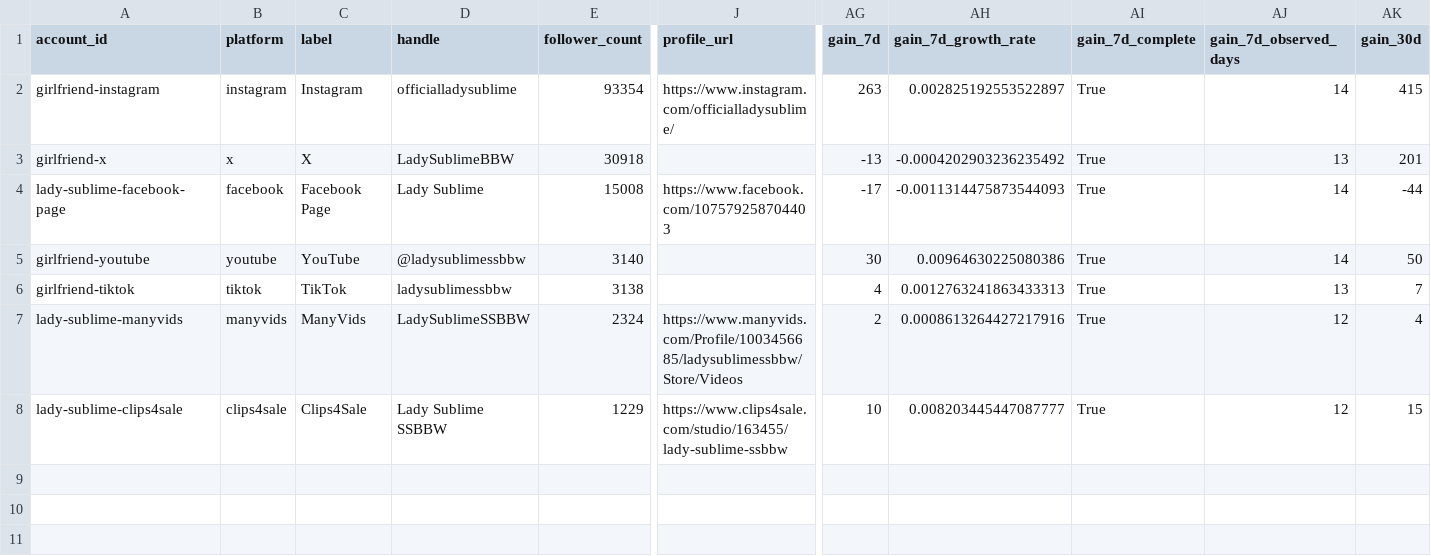
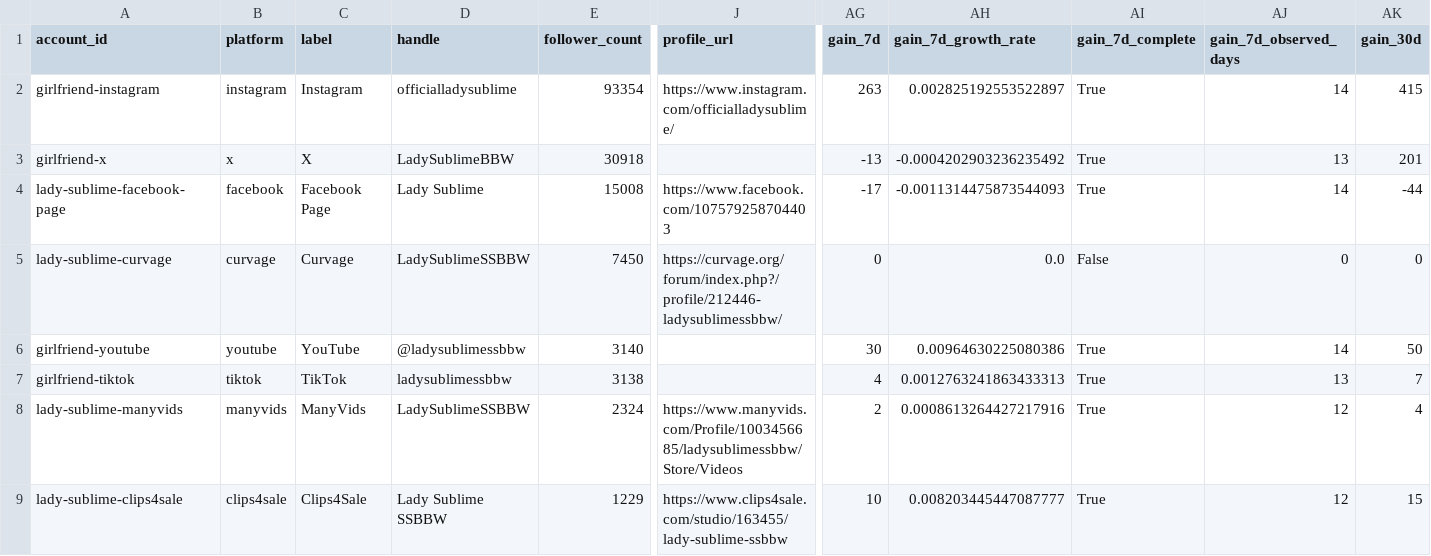
Before and after one commit to Trippaeon3/sublime-social-tracker-site, a CSV file: dashboard/data/platform_summary.csv, drawn as a sheet; only a part is shown, gaps mark what is left out; rows hold the shown columns only; the diff names each change by its address in the sheet, - before the commit and + after, or states it on an @@ line.

```diff
--- a/dashboard/data/platform_summary.csv
+++ b/dashboard/data/platform_summary.csv
+row 5: lady-sublime-curvage | curvage | Curvage | LadySublimeSSBBW | 7450 | https://curvage.org/forum/index.php?/profile/212446-ladysublimessbbw/ | 0 | 0.0 | False | 0 | 0
```
Also changed, not shown: dashboard/data/daily_history.csv, dashboard/data/source_freshness.csv, 3 other files.
